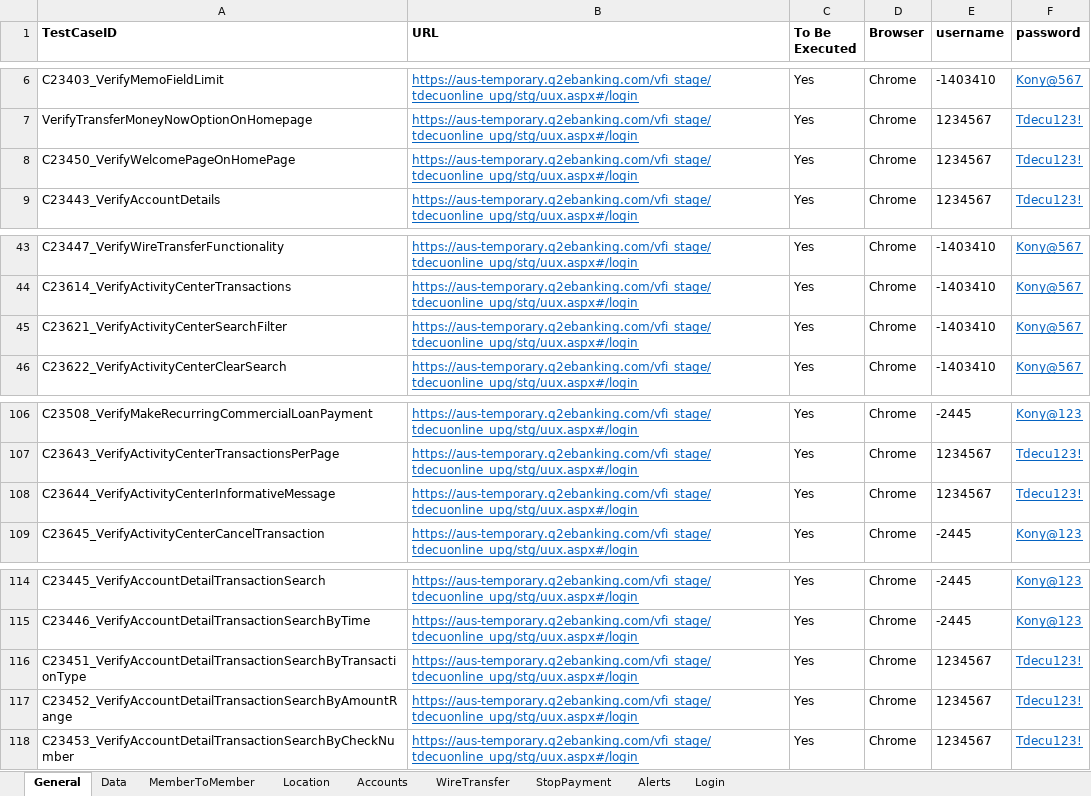
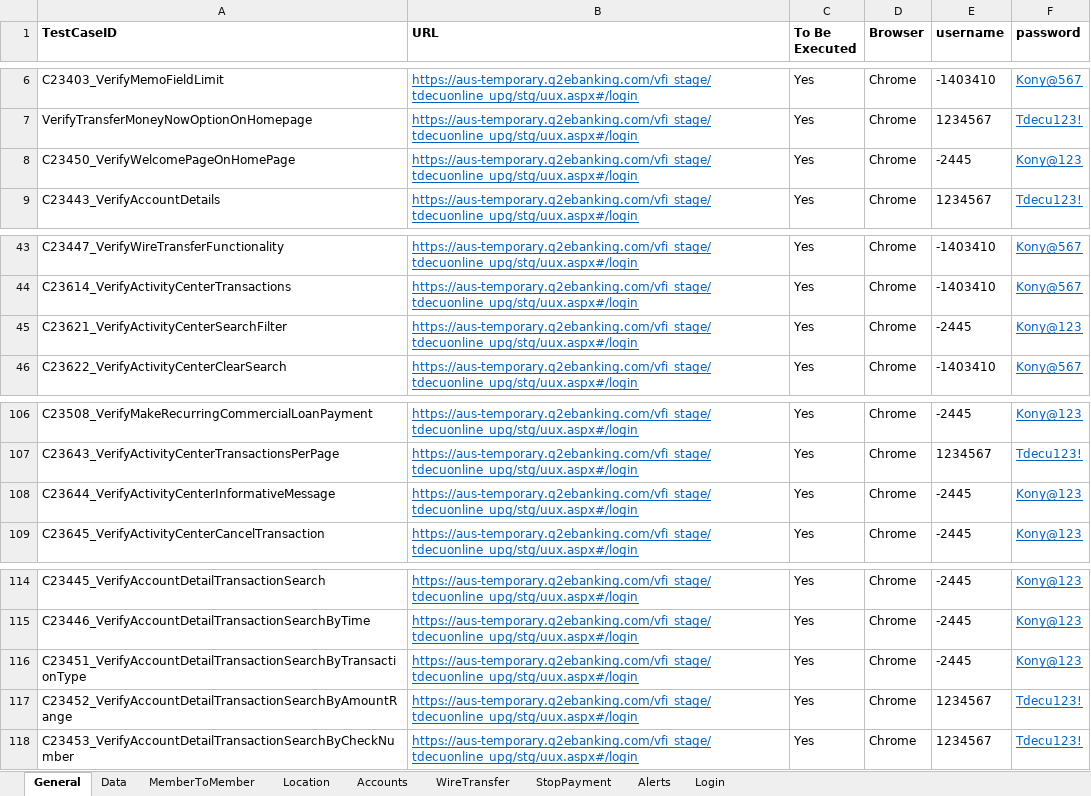
Before and after one commit to mamata-create/TDECUProjects, an Excel workbook: Q2_Automation/src/main/java/com/Resources/TestData.xlsx, sheet General, drawn as a sheet; only a part is shown, gaps mark what is left out; values as stored, in another font and other column widths than the file's, no borders; the diff names each change by its address in the sheet, - before the commit and + after, or states it on an @@ line.

```diff
--- a/Q2_Automation/src/main/java/com/Resources/TestData.xlsx (sheet General)
+++ b/Q2_Automation/src/main/java/com/Resources/TestData.xlsx (sheet General)
-E8 (username): 1234567
+E8 (username): -2445
-F8 (password): Tdecu123!
+F8 (password): Kony@123
-E45 (username): -1403410
+E45 (username): -2445
-F45 (password): Kony@567
+F45 (password): Kony@123
-E108 (username): 1234567
+E108 (username): -2445
-F108 (password): Tdecu123!
+F108 (password): Kony@123
-E116 (username): 1234567
+E116 (username): -2445
-F116 (password): Tdecu123!
+F116 (password): Kony@123
```
Also changed, not shown: sheet Accounts, DNA_Upgrade_Automation/src/main/java/com/Resources/TestData.xlsx, 52 other files.
